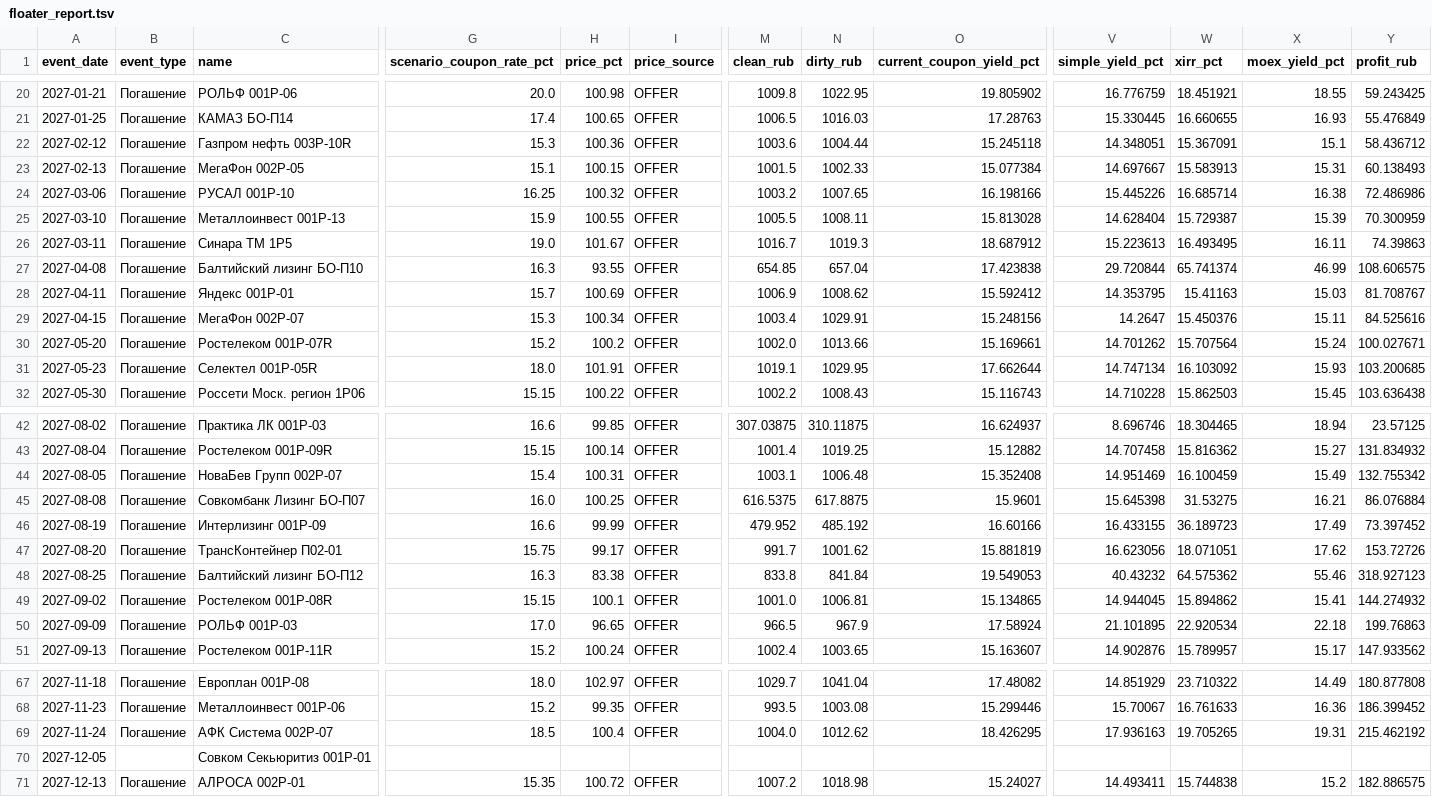
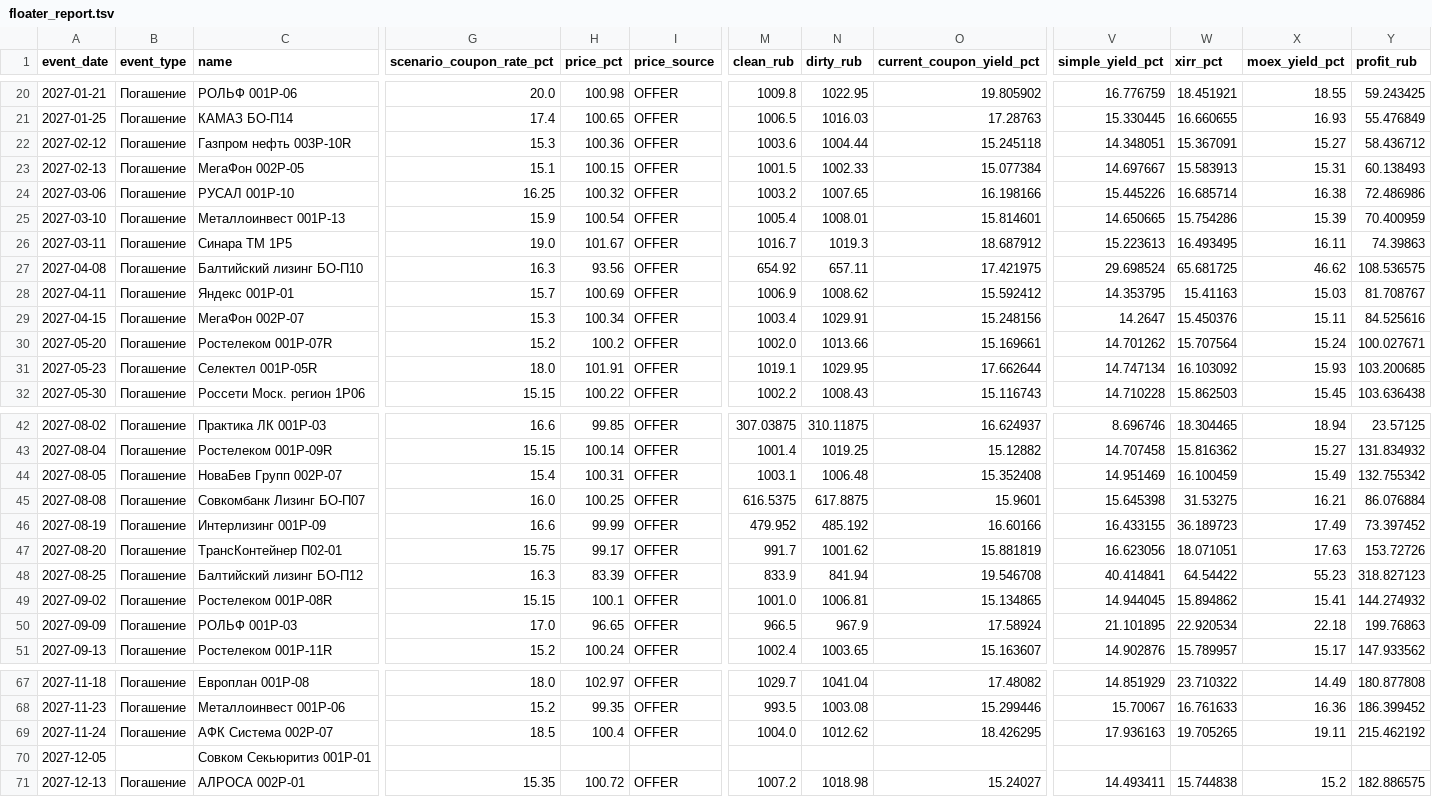
Before and after one commit to pulp-dev/AI-Assistant-for-news, a TSV file: moex-bridge/data/floater_report.tsv, drawn as a sheet; only a part is shown, gaps mark what is left out; the diff covers the shown part only; the diff names each change by its address in the sheet, - before the commit and + after, or states it on an @@ line.

```diff
--- a/moex-bridge/data/floater_report.tsv
+++ b/moex-bridge/data/floater_report.tsv
-X22 (moex_yield_pct): 15.1
+X22 (moex_yield_pct): 15.27
-H25 (price_pct): 100.55
+H25 (price_pct): 100.54
-M25 (clean_rub): 1005.5
+M25 (clean_rub): 1005.4
-N25 (dirty_rub): 1008.11
+N25 (dirty_rub): 1008.01
-O25 (current_coupon_yield_pct): 15.813028
+O25 (current_coupon_yield_pct): 15.814601
-V25 (simple_yield_pct): 14.628404
+V25 (simple_yield_pct): 14.650665
-W25 (xirr_pct): 15.729387
+W25 (xirr_pct): 15.754286
-Y25 (profit_rub): 70.300959
+Y25 (profit_rub): 70.400959
-H27 (price_pct): 93.55
+H27 (price_pct): 93.56
-M27 (clean_rub): 654.85
+M27 (clean_rub): 654.92
-N27 (dirty_rub): 657.04
+N27 (dirty_rub): 657.11
-O27 (current_coupon_yield_pct): 17.423838
+O27 (current_coupon_yield_pct): 17.421975
-V27 (simple_yield_pct): 29.720844
+V27 (simple_yield_pct): 29.698524
-W27 (xirr_pct): 65.741374
+W27 (xirr_pct): 65.681725
-X27 (moex_yield_pct): 46.99
+X27 (moex_yield_pct): 46.62
-Y27 (profit_rub): 108.606575
+Y27 (profit_rub): 108.536575
-X47 (moex_yield_pct): 17.62
+X47 (moex_yield_pct): 17.63
-H48 (price_pct): 83.38
+H48 (price_pct): 83.39
-M48 (clean_rub): 833.8
+M48 (clean_rub): 833.9
-N48 (dirty_rub): 841.84
+N48 (dirty_rub): 841.94
-O48 (current_coupon_yield_pct): 19.549053
+O48 (current_coupon_yield_pct): 19.546708
-V48 (simple_yield_pct): 40.43232
+V48 (simple_yield_pct): 40.414841
-W48 (xirr_pct): 64.575362
+W48 (xirr_pct): 64.54422
-X48 (moex_yield_pct): 55.46
+X48 (moex_yield_pct): 55.23
-Y48 (profit_rub): 318.927123
+Y48 (profit_rub): 318.827123
-X69 (moex_yield_pct): 19.31
+X69 (moex_yield_pct): 19.11
```
Also changed, not shown: 56 edited cells elsewhere in this file, moex-bridge/data/detailed_summary.tsv, 3 other files.
